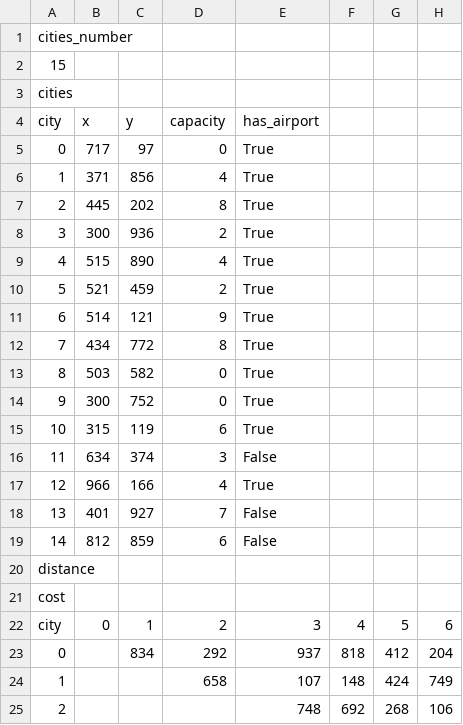
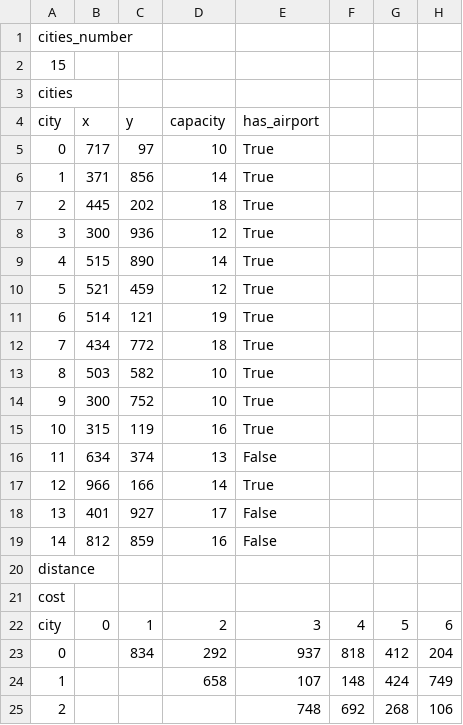
Before and after one commit to frslus/BO2_genetic_algorithm, a CSV file: data/graph15.csv, drawn as a sheet; only a part is shown; the diff names each change by its address in the sheet, - before the commit and + after, or states it on an @@ line.

```diff
--- a/data/graph15.csv
+++ b/data/graph15.csv
-D5: 0
+D5: 10
-D6: 4
+D6: 14
-D7: 8
+D7: 18
-D8: 2
+D8: 12
-D9: 4
+D9: 14
-D10: 2
+D10: 12
-D11: 9
+D11: 19
-D12: 8
+D12: 18
-D13:D14: 0
+D13:D14: 10
-D15: 6
+D15: 16
-D16: 3
+D16: 13
-D17: 4
+D17: 14
-D18: 7
+D18: 17
-D19: 6
+D19: 16
```
Also changed, not shown: data/graph20.csv, data/packages50_graph15.csv, 6 other files.
